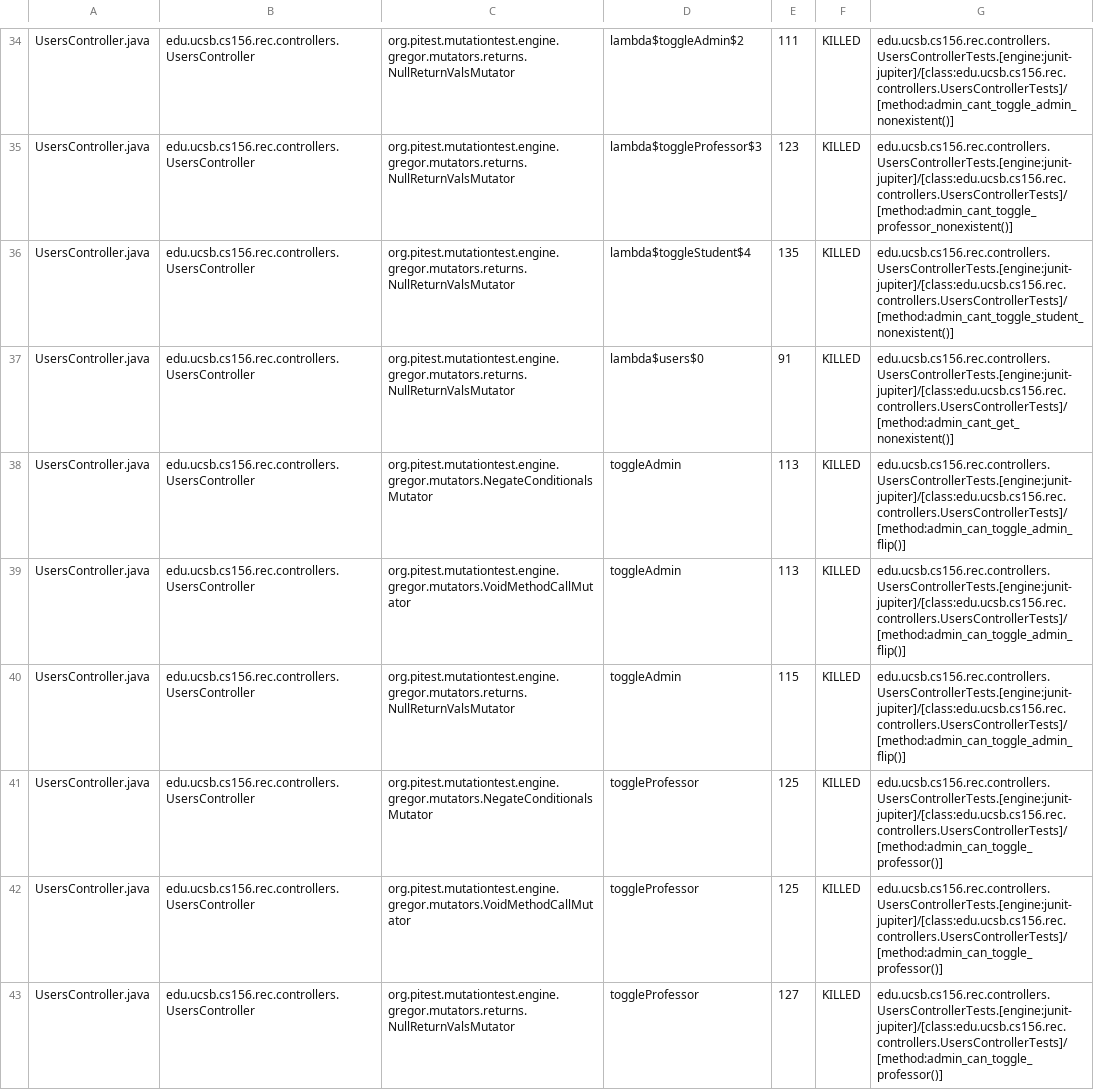
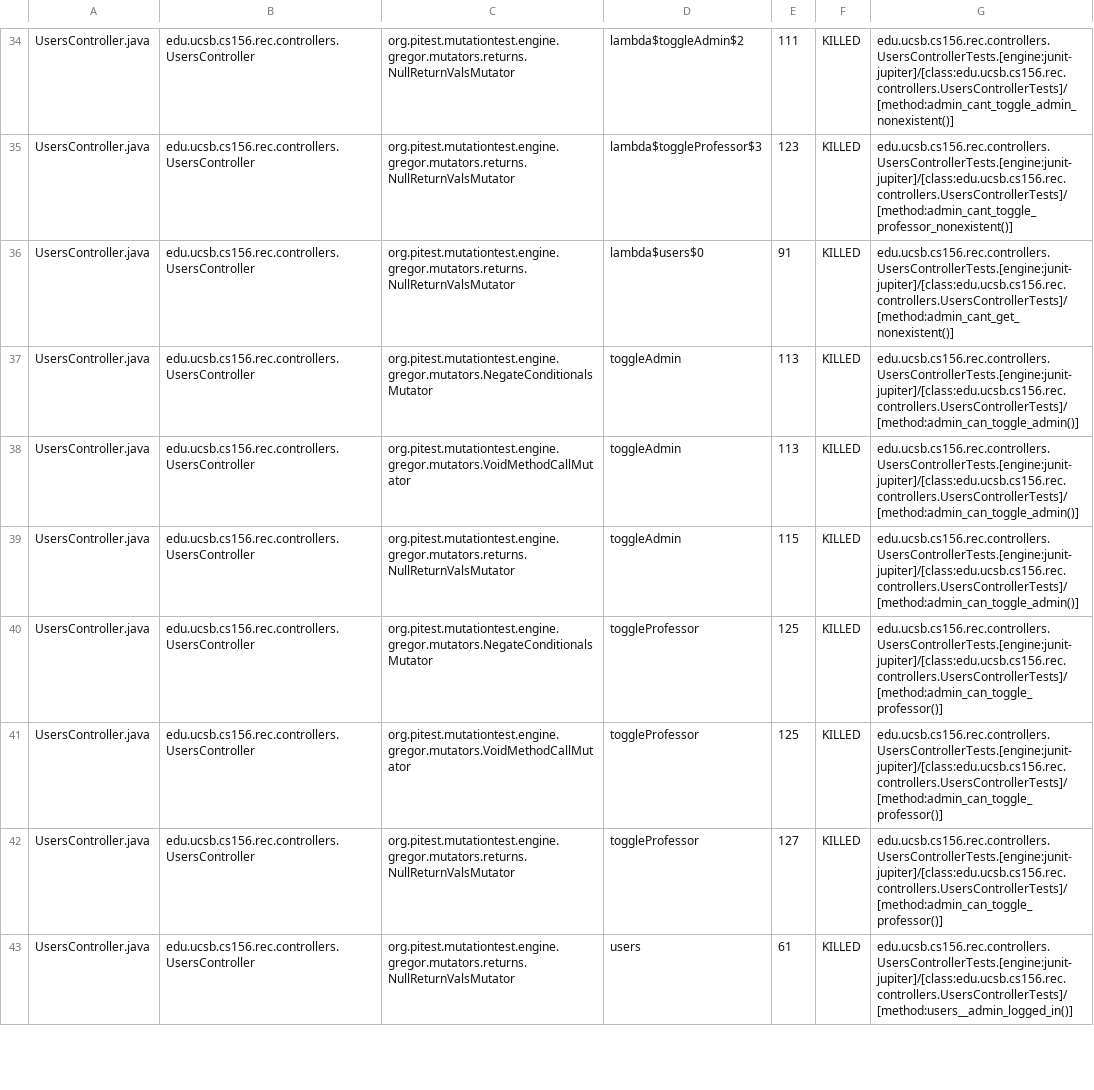
Before and after one commit to ucsb-cs156-s25/proj-rec-s25-16, a CSV file: pitest/mutations.csv, drawn as a sheet; only a part is shown, gaps mark what is left out; the shorter side is filled out with more unchanged rows; the diff covers the shown part only.

Commit message:
Deploying to gh-pages from @ ucsb-cs156-s25/proj-rec-s25-16@c333cd31c71fc24b7b9df385c8d4e49b04fa1acf 🚀

```diff
--- a/pitest/mutations.csv
+++ b/pitest/mutations.csv
@@ -35,7 +35,6 @@ UsersController.java,edu.ucsb.cs156.rec.controllers.UsersController,org.pitest.m
 UsersController.java,edu.ucsb.cs156.rec.controllers.UsersController,org.pitest.mutationtest.engine.gregor.mutators.returns.NullReturnValsMutator,lambda$toggleProfessor$3,123,KILLED,edu.ucsb.cs156.rec.controllers.UsersControllerTests.[engine:junit-jupiter]/[class:edu.ucsb.cs156.rec.controllers.UsersControllerTests]/[method:admin_cant_toggle_professor_nonexistent()]
-UsersController.java,edu.ucsb.cs156.rec.controllers.UsersController,org.pitest.mutationtest.engine.gregor.mutators.returns.NullReturnValsMutator,lambda$toggleStudent$4,135,KILLED,edu.ucsb.cs156.rec.controllers.UsersControllerTests.[engine:junit-jupiter]/[class:edu.ucsb.cs156.rec.controllers.UsersControllerTests]/[method:admin_cant_toggle_student_nonexistent()]
 UsersController.java,edu.ucsb.cs156.rec.controllers.UsersController,org.pitest.mutationtest.engine.gregor.mutators.returns.NullReturnValsMutator,lambda$users$0,91,KILLED,edu.ucsb.cs156.rec.controllers.UsersControllerTests.[engine:junit-jupiter]/[class:edu.ucsb.cs156.rec.controllers.UsersControllerTests]/[method:admin_cant_get_nonexistent()]
-UsersController.java,edu.ucsb.cs156.rec.controllers.UsersController,org.pitest.mutationtest.engine.gregor.mutators.NegateConditionalsMutator,toggleAdmin,113,KILLED,edu.ucsb.cs156.rec.controllers.UsersControllerTests.[engine:junit-jupiter]/[class:edu.ucsb.cs156.rec.controllers.UsersControllerTests]/[method:admin_can_toggle_admin_flip()]
-UsersController.java,edu.ucsb.cs156.rec.controllers.UsersController,org.pitest.mutationtest.engine.gregor.mutators.VoidMethodCallMutator,toggleAdmin,113,KILLED,edu.ucsb.cs156.rec.controllers.UsersControllerTests.[engine:junit-jupiter]/[class:edu.ucsb.cs156.rec.controllers.UsersControllerTests]/[method:admin_can_toggle_admin_flip()]
-UsersController.java,edu.ucsb.cs156.rec.controllers.UsersController,org.pitest.mutationtest.engine.gregor.mutators.returns.NullReturnValsMutator,toggleAdmin,115,KILLED,edu.ucsb.cs156.rec.controllers.UsersControllerTests.[engine:junit-jupiter]/[class:edu.ucsb.cs156.rec.controllers.UsersControllerTests]/[method:admin_can_toggle_admin_flip()]
+UsersController.java,edu.ucsb.cs156.rec.controllers.UsersController,org.pitest.mutationtest.engine.gregor.mutators.NegateConditionalsMutator,toggleAdmin,113,KILLED,edu.ucsb.cs156.rec.controllers.UsersControllerTests.[engine:junit-jupiter]/[class:edu.ucsb.cs156.rec.controllers.UsersControllerTests]/[method:admin_can_toggle_admin()]
+UsersController.java,edu.ucsb.cs156.rec.controllers.UsersController,org.pitest.mutationtest.engine.gregor.mutators.VoidMethodCallMutator,toggleAdmin,113,KILLED,edu.ucsb.cs156.rec.controllers.UsersControllerTests.[engine:junit-jupiter]/[class:edu.ucsb.cs156.rec.controllers.UsersControllerTests]/[method:admin_can_toggle_admin()]
+UsersController.java,edu.ucsb.cs156.rec.controllers.UsersController,org.pitest.mutationtest.engine.gregor.mutators.returns.NullReturnValsMutator,toggleAdmin,115,KILLED,edu.ucsb.cs156.rec.controllers.UsersControllerTests.[engine:junit-jupiter]/[class:edu.ucsb.cs156.rec.controllers.UsersControllerTests]/[method:admin_can_toggle_admin()]
 UsersController.java,edu.ucsb.cs156.rec.controllers.UsersController,org.pitest.mutationtest.engine.gregor.mutators.NegateConditionalsMutator,toggleProfessor,125,KILLED,edu.ucsb.cs156.rec.controllers.UsersControllerTests.[engine:junit-jupiter]/[class:edu.ucsb.cs156.rec.controllers.UsersControllerTests]/[method:admin_can_toggle_professor()]
```
Also changed, not shown: 4 removed rows and 10 edited cells elsewhere in this file, 14 other files.
